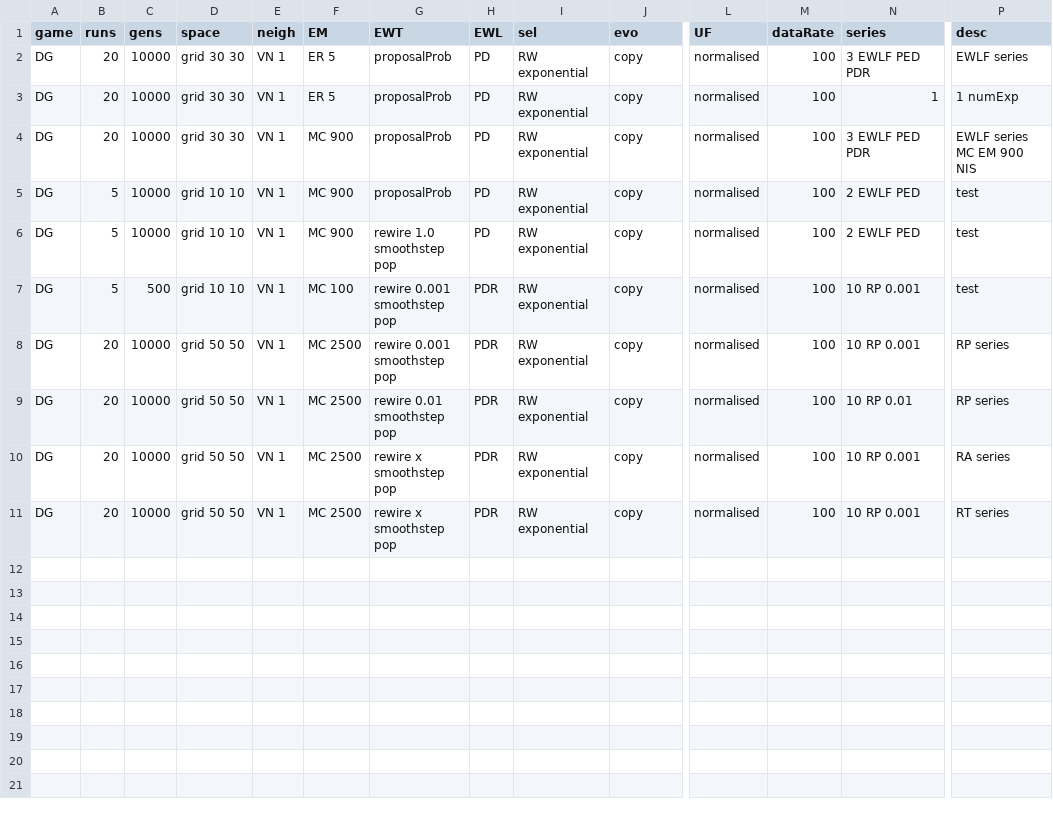
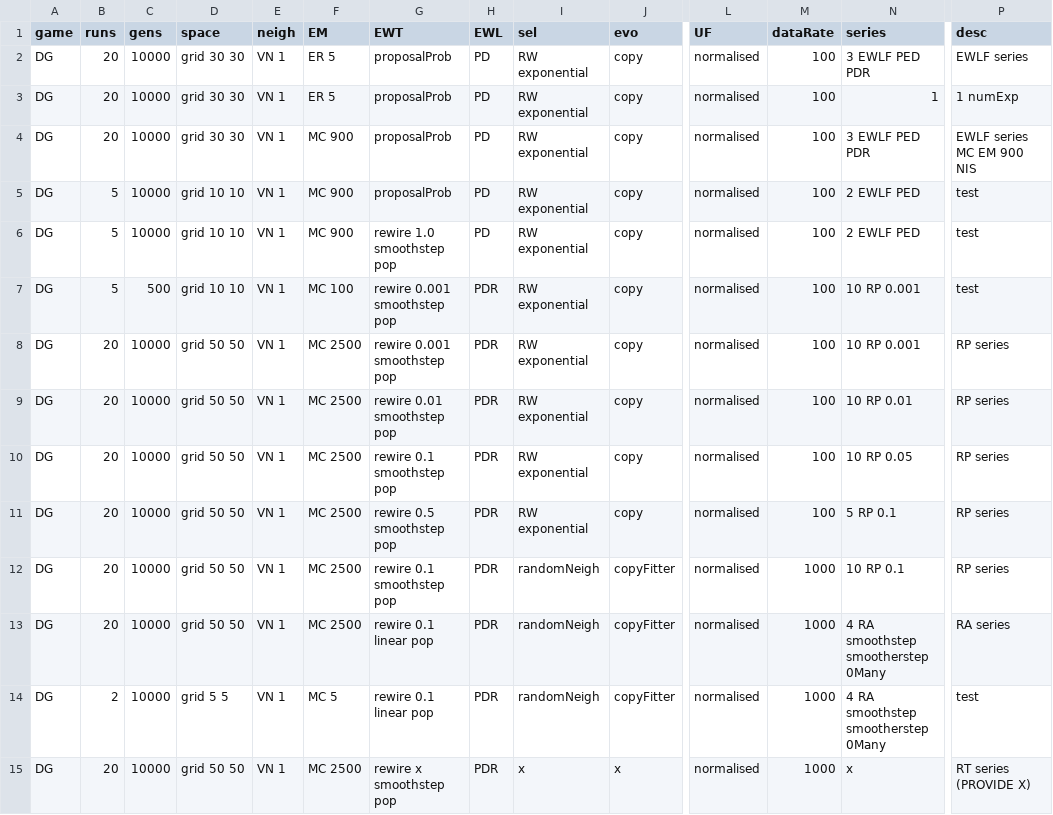
Before and after one commit to EvanORiordan/evoUG2, a CSV file: config.csv, drawn as a sheet; only a part is shown, gaps mark what is left out; rows hold the shown columns only; the diff names each change by its address in the sheet, - before the commit and + after, or states it on an @@ line.

```diff
--- a/config.csv
+++ b/config.csv
-G10 (EWT): rewire x smoothstep pop
+G10 (EWT): rewire 0.1 smoothstep pop
-N10 (series): 10 RP 0.001
+N10 (series): 10 RP 0.05
-P10 (desc): RA series
+P10 (desc): RP series
-G11 (EWT): rewire x smoothstep pop
+G11 (EWT): rewire 0.5 smoothstep pop
-N11 (series): 10 RP 0.001
+N11 (series): 5 RP 0.1
-P11 (desc): RT series
+P11 (desc): RP series
+row 12: DG | 20 | 10000 | grid 50 50 | VN 1 | MC 2500 | rewire 0.1 smoothstep pop | PDR | randomNeigh | copyFitter | normalised | 1000 | 10 RP 0.1 | RP series
+row 13: DG | 20 | 10000 | grid 50 50 | VN 1 | MC 2500 | rewire 0.1 linear pop | PDR | randomNeigh | copyFitter | normalised | 1000 | 4 RA smoothstep smootherstep 0Many | RA series
+row 14: DG | 2 | 10000 | grid 5 5 | VN 1 | MC 5 | rewire 0.1 linear pop | PDR | randomNeigh | copyFitter | normalised | 1000 | 4 RA smoothstep smootherstep 0Many | test
+row 15: DG | 20 | 10000 | grid 50 50 | VN 1 | MC 2500 | rewire x smoothstep pop | PDR | x | x | normalised | 1000 | x | RT series (PROVIDE X)
```
Also changed, not shown: 1 other file.
